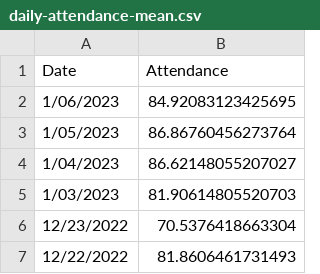
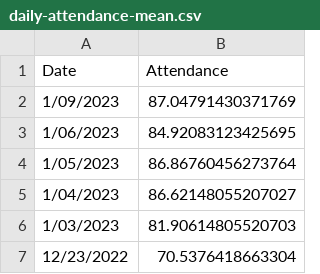
Before and after one commit to pressnyc/nyc-doe-covid-interventions, a CSV file: csv/daily-attendance-mean.csv, drawn as a sheet; only a part is shown; the shorter side is filled out with more unchanged rows.

```diff
--- a/csv/daily-attendance-mean.csv
+++ b/csv/daily-attendance-mean.csv
@@ -1,2 +1,3 @@
 Date,Attendance
+1/09/2023,87.04791430371769
 1/06/2023,84.92083123425695
```
